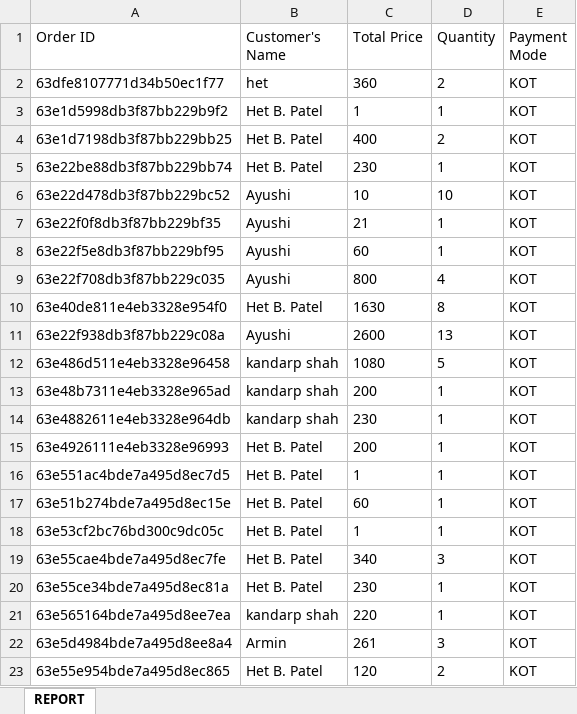
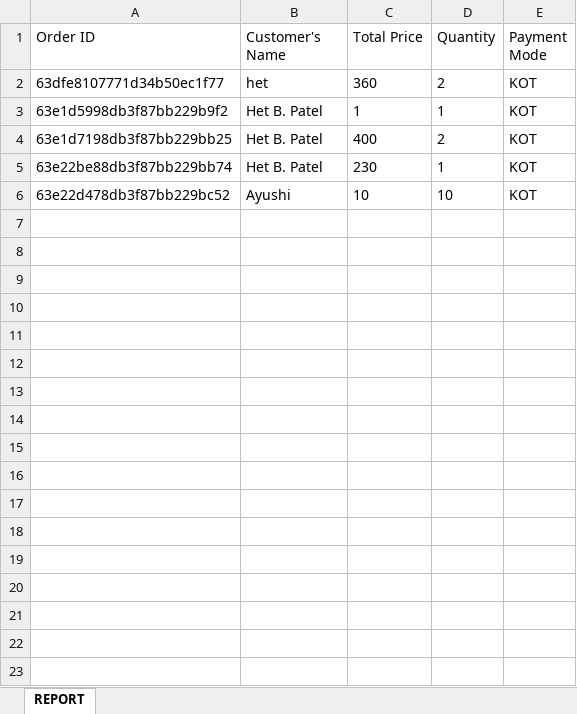
Before and after one commit to Pratham-shah19/ssip, an Excel workbook: admin/controllers/thisMonthReport.xlsx, sheet REPORT, drawn as a sheet; values as stored, in another font and other column widths than the file's, no borders; the diff names each change by its address in the sheet, - before the commit and + after, or states it on an @@ line.

Commit message:
xlsx

```diff
--- a/admin/controllers/thisMonthReport.xlsx (sheet REPORT)
+++ b/admin/controllers/thisMonthReport.xlsx (sheet REPORT)
-row 7: 63e22f0f8db3f87bb229bf35 | Ayushi | 21 | 1 | KOT
-row 8: 63e22f5e8db3f87bb229bf95 | Ayushi | 60 | 1 | KOT
-row 9: 63e22f708db3f87bb229c035 | Ayushi | 800 | 4 | KOT
-row 10: 63e40de811e4eb3328e954f0 | Het B. Patel | 1630 | 8 | KOT
-row 11: 63e22f938db3f87bb229c08a | Ayushi | 2600 | 13 | KOT
-row 12: 63e486d511e4eb3328e96458 | kandarp shah | 1080 | 5 | KOT
-row 13: 63e48b7311e4eb3328e965ad | kandarp shah | 200 | 1 | KOT
-row 14: 63e4882611e4eb3328e964db | kandarp shah | 230 | 1 | KOT
-row 15: 63e4926111e4eb3328e96993 | Het B. Patel | 200 | 1 | KOT
-row 16: 63e551ac4bde7a495d8ec7d5 | Het B. Patel | 1 | 1 | KOT
-row 17: 63e51b274bde7a495d8ec15e | Het B. Patel | 60 | 1 | KOT
-row 18: 63e53cf2bc76bd300c9dc05c | Het B. Patel | 1 | 1 | KOT
-row 19: 63e55cae4bde7a495d8ec7fe | Het B. Patel | 340 | 3 | KOT
-row 20: 63e55ce34bde7a495d8ec81a | Het B. Patel | 230 | 1 | KOT
-row 21: 63e565164bde7a495d8ee7ea | kandarp shah | 220 | 1 | KOT
-row 22: 63e5d4984bde7a495d8ee8a4 | Armin | 261 | 3 | KOT
-row 23: 63e55e954bde7a495d8ec865 | Het B. Patel | 120 | 2 | KOT
```
Also changed, not shown: canteen/controllers/thisMonthReport.xlsx.
